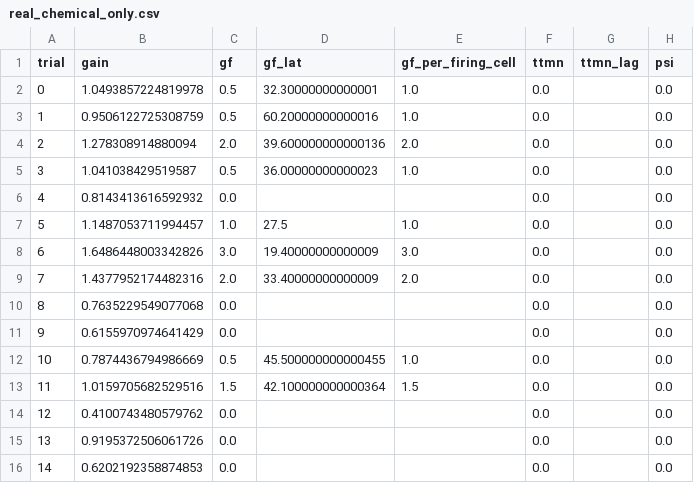
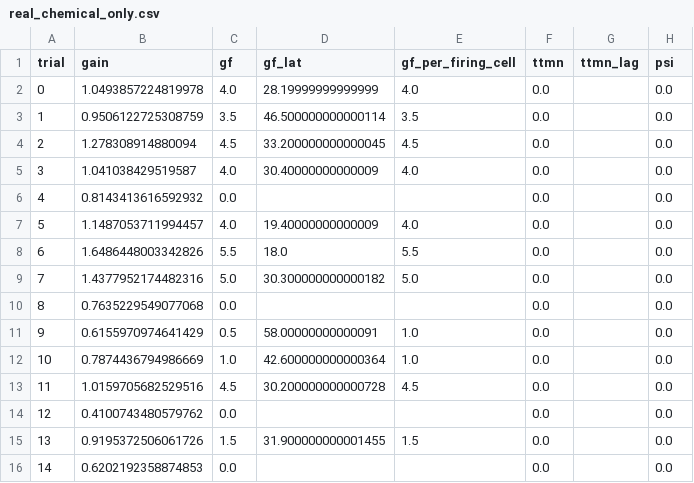
Before and after one commit to IONOFIELD/FLY, a CSV file: results/gf_escape/real_chemical_only.csv, drawn as a sheet; only a part is shown; the diff covers the shown part only.

```diff
--- a/results/gf_escape/real_chemical_only.csv
+++ b/results/gf_escape/real_chemical_only.csv
@@ -1,16 +1,16 @@
 trial,gain,gf,gf_lat,gf_per_firing_cell,ttmn,ttmn_lag,psi
-0,1.0493857224819978,0.5,32.30000000000001,1.0,0.0,,0.0
-1,0.9506122725308759,0.5,60.20000000000016,1.0,0.0,,0.0
-2,1.278308914880094,2.0,39.600000000000136,2.0,0.0,,0.0
-3,1.041038429519587,0.5,36.00000000000023,1.0,0.0,,0.0
+0,1.0493857224819978,4.0,28.19999999999999,4.0,0.0,,0.0
+1,0.9506122725308759,3.5,46.500000000000114,3.5,0.0,,0.0
+2,1.278308914880094,4.5,33.200000000000045,4.5,0.0,,0.0
+3,1.041038429519587,4.0,30.40000000000009,4.0,0.0,,0.0
 4,0.8143413616592932,0.0,,,0.0,,0.0
-5,1.1487053711994457,1.0,27.5,1.0,0.0,,0.0
-6,1.6486448003342826,3.0,19.40000000000009,3.0,0.0,,0.0
-7,1.4377952174482316,2.0,33.40000000000009,2.0,0.0,,0.0
+5,1.1487053711994457,4.0,19.40000000000009,4.0,0.0,,0.0
+6,1.6486448003342826,5.5,18.0,5.5,0.0,,0.0
+7,1.4377952174482316,5.0,30.300000000000182,5.0,0.0,,0.0
 8,0.7635229549077068,0.0,,,0.0,,0.0
-9,0.6155970974641429,0.0,,,0.0,,0.0
-10,0.7874436794986669,0.5,45.500000000000455,1.0,0.0,,0.0
-11,1.0159705682529516,1.5,42.100000000000364,1.5,0.0,,0.0
+9,0.6155970974641429,0.5,58.00000000000091,1.0,0.0,,0.0
+10,0.7874436794986669,1.0,42.600000000000364,1.0,0.0,,0.0
+11,1.0159705682529516,4.5,30.200000000000728,4.5,0.0,,0.0
 12,0.4100743480579762,0.0,,,0.0,,0.0
-13,0.9195372506061726,0.0,,,0.0,,0.0
+13,0.9195372506061726,1.5,31.900000000001455,1.5,0.0,,0.0
 14,0.6202192358874853,0.0,,,0.0,,0.0
```
Also changed, not shown: 20 removed rows and 15 edited cells elsewhere in this file, results/gf_escape/real_electrical.csv, results/gf_escape/rewired_null.csv, 10 other files.
